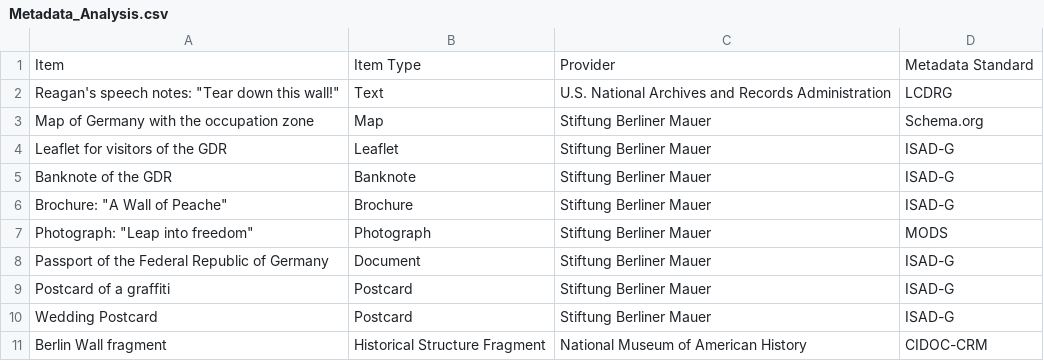
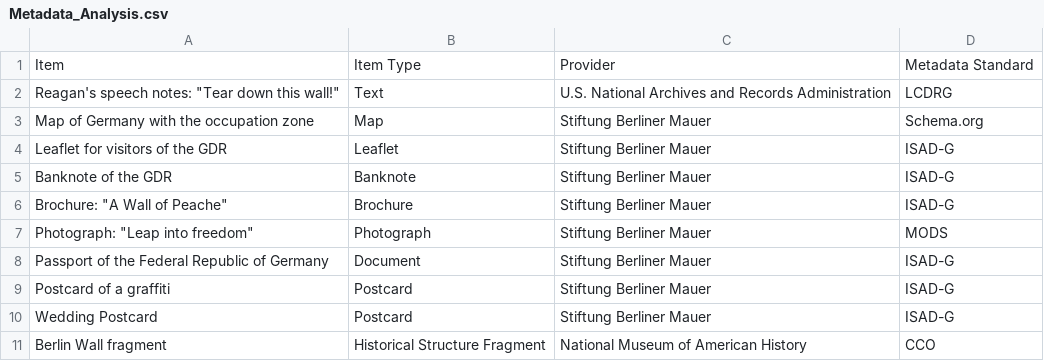
Before and after one commit to ISCH-Course/Berlin_Wall_Project, a CSV file: Metadata_Analysis.csv, drawn as a sheet.

Commit message:
Update Metadata_Analysis.csv - CCO instead of CIDOC-CRM

```diff
--- a/Metadata_Analysis.csv
+++ b/Metadata_Analysis.csv
@@ -10,2 +10,2 @@ Postcard of a graffiti,Postcard,Stiftung Berliner Mauer,ISAD-G
 Wedding Postcard,Postcard,Stiftung Berliner Mauer,ISAD-G
-Berlin Wall fragment,Historical Structure Fragment,National Museum of American History,CIDOC-CRM
+Berlin Wall fragment,Historical Structure Fragment,National Museum of American History,CCO
```
